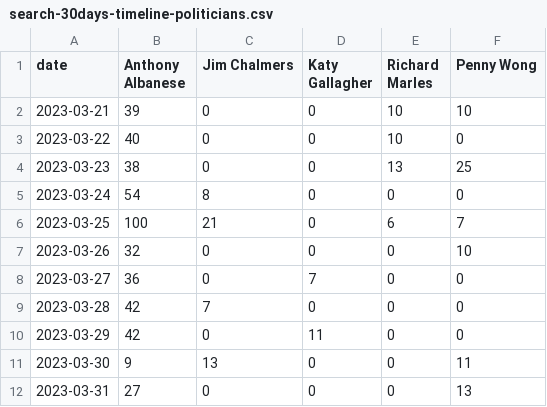
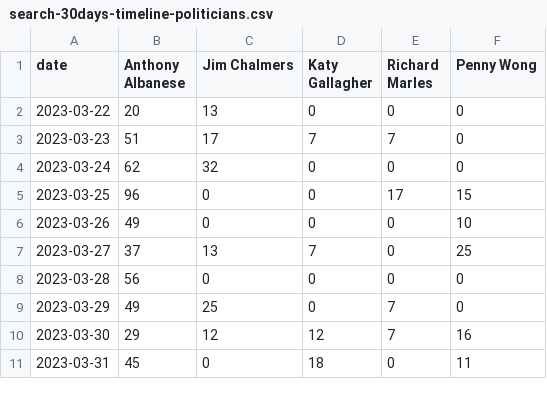
Before and after one commit to isentia-gapi/au_budget, a CSV file: search-30days-timeline-politicians.csv, drawn as a sheet; only a part is shown; the diff covers the shown part only.

Commit message:
committing files

```diff
--- a/search-30days-timeline-politicians.csv
+++ b/search-30days-timeline-politicians.csv
@@ -1,12 +1,11 @@
 date,Anthony Albanese,Jim Chalmers,Katy Gallagher,Richard Marles,Penny Wong
-2023-03-21,39,0,0,10,10
-2023-03-22,40,0,0,10,0
-2023-03-23,38,0,0,13,25
-2023-03-24,54,8,0,0,0
-2023-03-25,100,21,0,6,7
-2023-03-26,32,0,0,0,10
-2023-03-27,36,0,7,0,0
-2023-03-28,42,7,0,0,0
-2023-03-29,42,0,11,0,0
-2023-03-30,9,13,0,0,11
-2023-03-31,27,0,0,0,13
+2023-03-22,20,13,0,0,0
+2023-03-23,51,17,7,7,0
+2023-03-24,62,32,0,0,0
+2023-03-25,96,0,0,17,15
+2023-03-26,49,0,0,0,10
+2023-03-27,37,13,7,0,25
+2023-03-28,56,0,0,0,0
+2023-03-29,49,25,0,7,0
+2023-03-30,29,12,12,7,16
+2023-03-31,45,0,18,0,11
```
Also changed, not shown: 1 added row and 55 edited cells elsewhere in this file.
